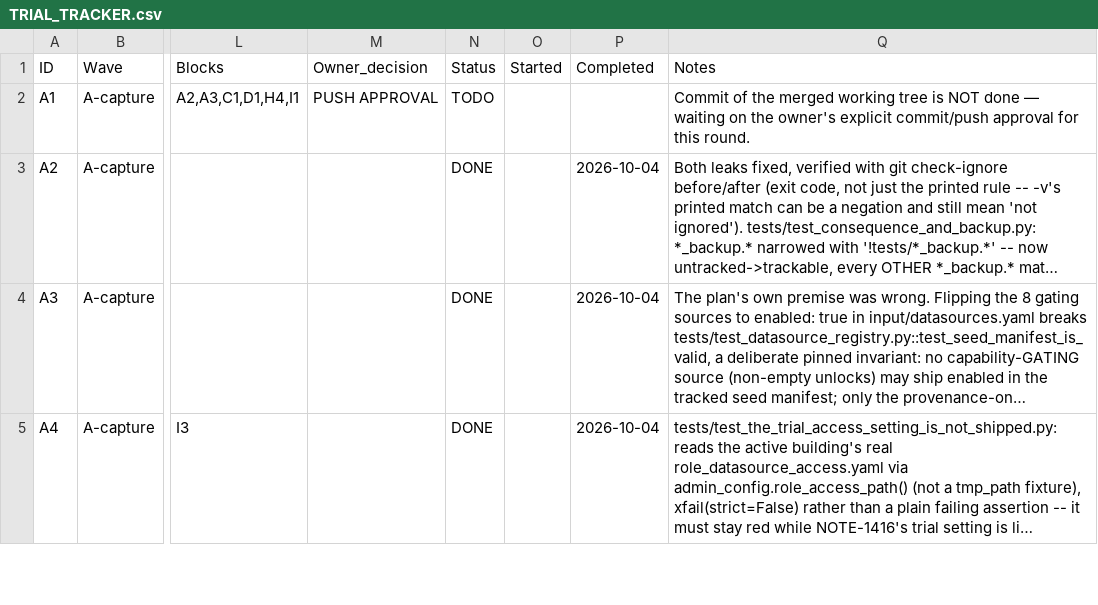
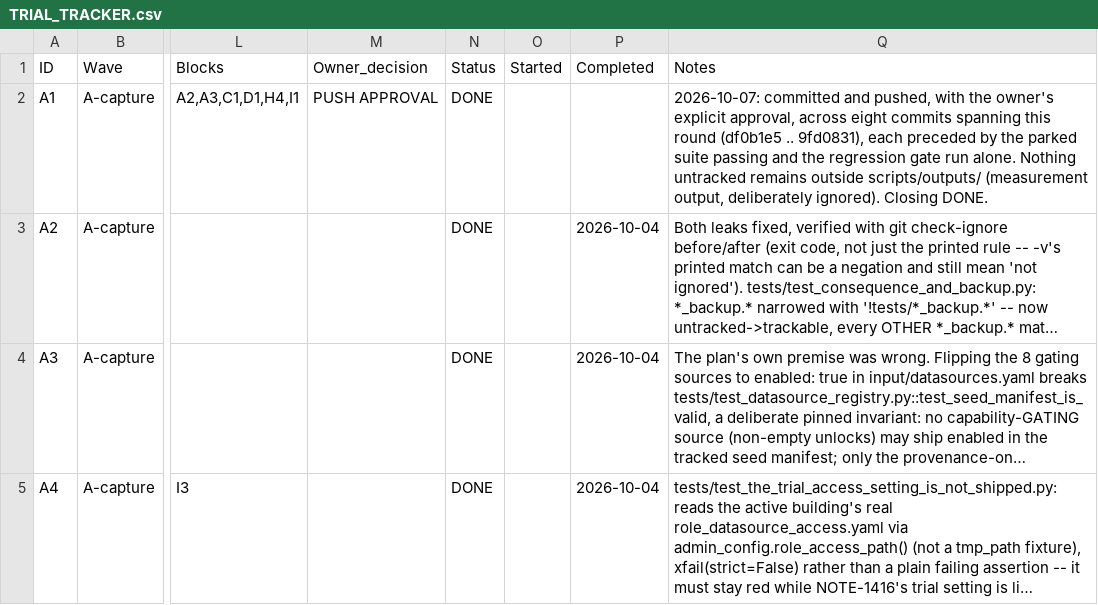
Before and after one commit to suhasdevmane/OntoSage, a CSV file: tasks/TRIAL_TRACKER.csv, drawn as a sheet; only a part is shown, gaps mark what is left out; long unchanged cells end in …; the diff names each change by its address in the sheet, - before the commit and + after, or states it on an @@ line.

```diff
--- a/tasks/TRIAL_TRACKER.csv
+++ b/tasks/TRIAL_TRACKER.csv
-N2 (Status): TODO
+N2 (Status): DONE
-Q2 (Notes): Commit of the merged working tree is NOT done — waiting on the owner's explicit commit/push approval for this round.
+Q2 (Notes): 2026-10-07: committed and pushed, with the owner's explicit approval, across eight commits spanning this round (df0b1e5 .. 9fd0831), each preceded by the parked suite passing and the regression gate run alone. Nothing untracked remains outside scripts/outputs/ (measurement output, deliberately ignored). Closing DONE.
```
Also changed, not shown: 19 other files.
